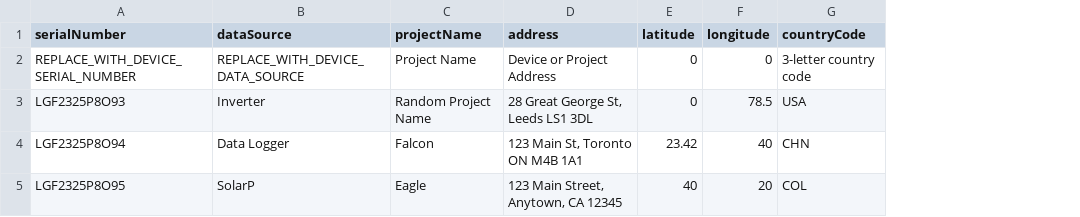
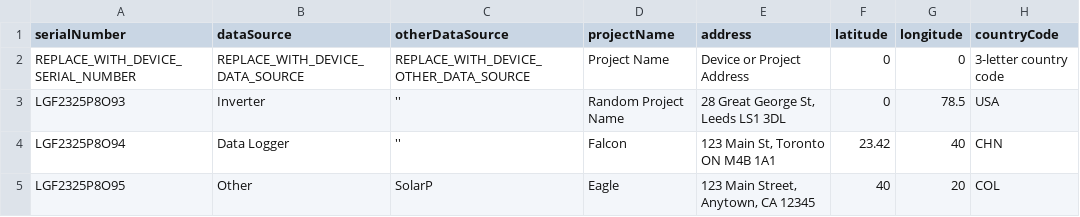
Before and after one commit to d-rec/drec-ui, a CSV file: src/assets/files/d-rec-device-bulk-upload-template.csv, drawn as a sheet; only a part is shown; the diff names each change by its address in the sheet, - before the commit and + after, or states it on an @@ line.

Commit message:
fix: add enum for data source and update the csv templat

```diff
--- a/src/assets/files/d-rec-device-bulk-upload-template.csv
+++ b/src/assets/files/d-rec-device-bulk-upload-template.csv
+column C (otherDataSource), rows 2-5: REPLACE_WITH_DEVICE_OTHER_DATA_SOURCE | '' | '' | SolarP
-B5 (dataSource): SolarP
+B5 (dataSource): Other
```
Also changed, not shown: 2 other files.
